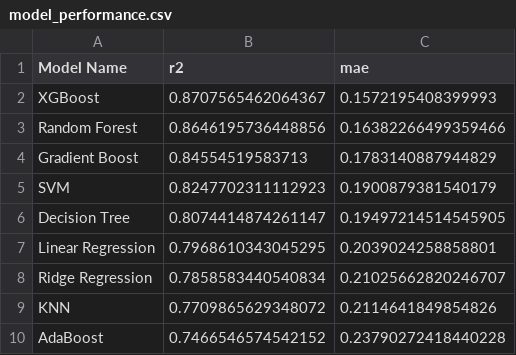
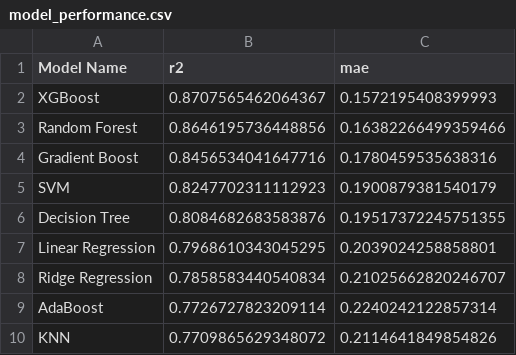
Before and after one commit to praneethkanakamamidi/laptop-price-prediction, a CSV file: model_evaluation/model_performance.csv, drawn as a sheet.

```diff
--- a/model_evaluation/model_performance.csv
+++ b/model_evaluation/model_performance.csv
@@ -3,8 +3,8 @@ XGBoost,0.8707565462064367,0.1572195408399993
 Random Forest,0.8646195736448856,0.16382266499359466
-Gradient Boost,0.84554519583713,0.1783140887944829
+Gradient Boost,0.8456534041647716,0.1780459535638316
 SVM,0.8247702311112923,0.1900879381540179
-Decision Tree,0.8074414874261147,0.19497214514545905
+Decision Tree,0.8084682683583876,0.19517372245751355
 Linear Regression,0.7968610343045295,0.2039024258858801
 Ridge Regression,0.7858583440540834,0.21025662820246707
+AdaBoost,0.7726727823209114,0.2240242122857314
 KNN,0.7709865629348072,0.2114641849854826
-AdaBoost,0.7466546574542152,0.23790272418440228
```
Also changed, not shown: 9 other files.
